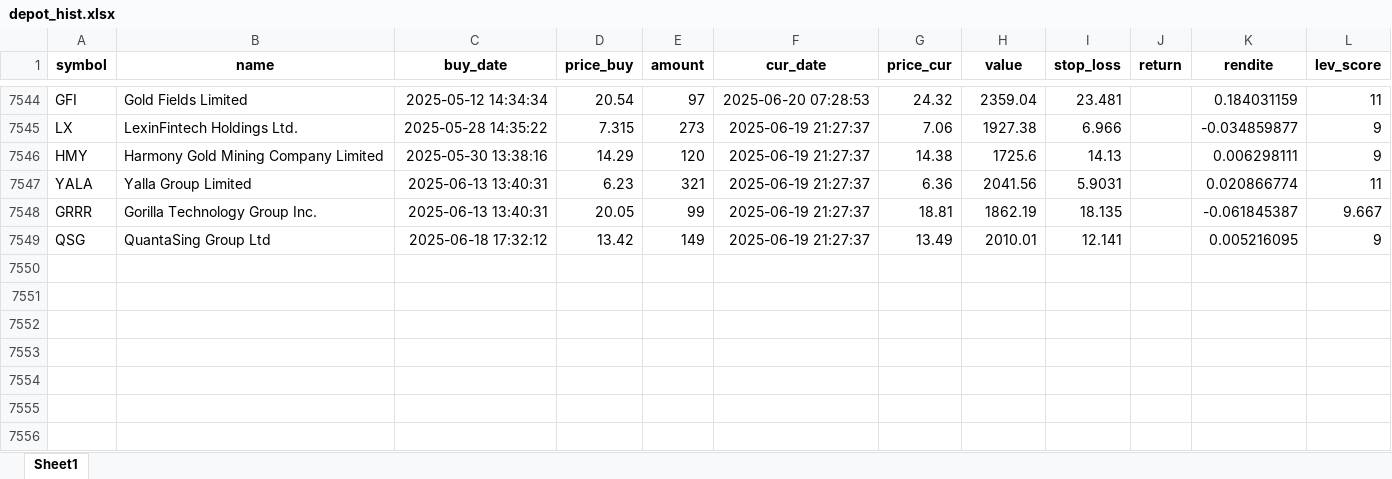
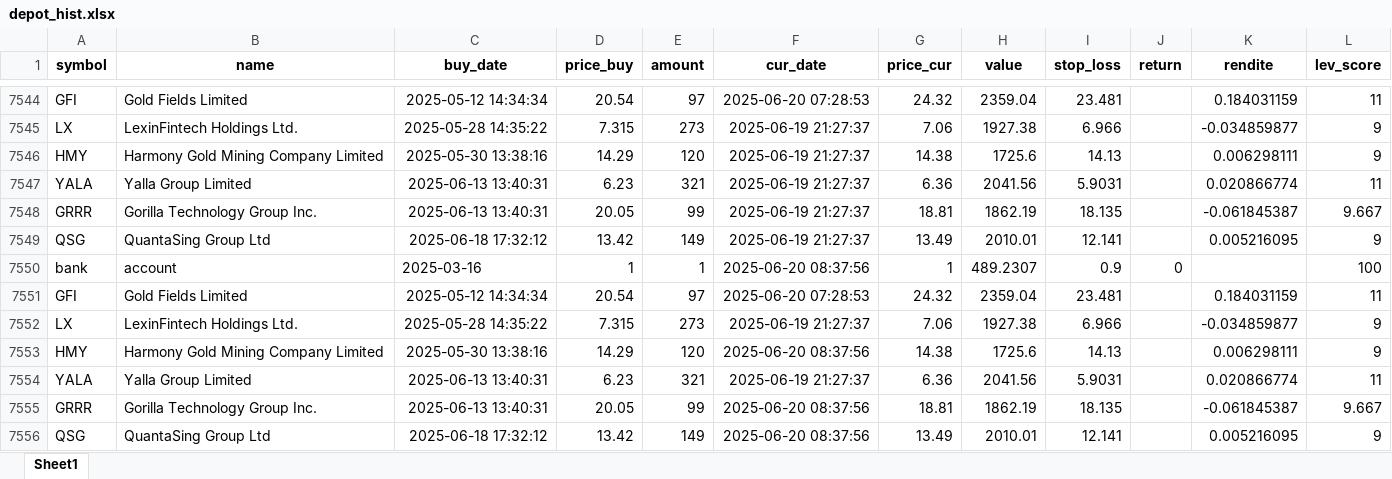
Before and after one commit to ThorstenBLN/data_stocks, an Excel workbook: data/depot_hist.xlsx, sheet Sheet1, drawn as a sheet; only a part is shown, gaps mark what is left out; values as stored, in another font and other column widths than the file's, no borders; the diff names each change by its address in the sheet, - before the commit and + after, or states it on an @@ line.

```diff
--- a/data/depot_hist.xlsx (sheet Sheet1)
+++ b/data/depot_hist.xlsx (sheet Sheet1)
+row 7550: bank | account | 2025-03-16 | 1 | 1 | 2025-06-20 08:37:56 | 1 | 489.2307 | 0.9 | 0 |  | 100
+row 7551: GFI | Gold Fields Limited | 2025-05-12 14:34:34 | 20.54 | 97 | 2025-06-20 07:28:53 | 24.32 | 2359.04 | 23.481 |  | 0.184031159 | 11
+row 7552: LX | LexinFintech Holdings Ltd. | 2025-05-28 14:35:22 | 7.315 | 273 | 2025-06-19 21:27:37 | 7.06 | 1927.38 | 6.966 |  | -0.034859877 | 9
+row 7553: HMY | Harmony Gold Mining Company Limited | 2025-05-30 13:38:16 | 14.29 | 120 | 2025-06-20 08:37:56 | 14.38 | 1725.6 | 14.13 |  | 0.006298111 | 9
+row 7554: YALA | Yalla Group Limited | 2025-06-13 13:40:31 | 6.23 | 321 | 2025-06-19 21:27:37 | 6.36 | 2041.56 | 5.9031 |  | 0.020866774 | 11
+row 7555: GRRR | Gorilla Technology Group Inc. | 2025-06-13 13:40:31 | 20.05 | 99 | 2025-06-20 08:37:56 | 18.81 | 1862.19 | 18.135 |  | -0.061845387 | 9.667
+row 7556: QSG | QuantaSing Group Ltd | 2025-06-18 17:32:12 | 13.42 | 149 | 2025-06-20 08:37:56 | 13.49 | 2010.01 | 12.141 |  | 0.005216095 | 9
```
Also changed, not shown: data/depot.xlsx, data/transactions.xlsx.
